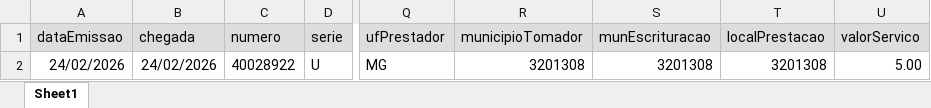
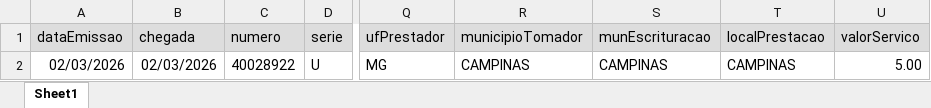
Before and after one commit to LeonardoAssisCompila/validador_motor, an Excel workbook: src/planilha/planilha_nfse.xlsx, sheet Sheet1, drawn as a sheet; only a part is shown, gaps mark what is left out; values as stored, in another font and other column widths than the file's, no borders; the diff names each change by its address in the sheet, - before the commit and + after, or states it on an @@ line.

```diff
--- a/src/planilha/planilha_nfse.xlsx (sheet Sheet1)
+++ b/src/planilha/planilha_nfse.xlsx (sheet Sheet1)
-A2 (dataEmissao): 24/02/2026
+A2 (dataEmissao): 02/03/2026
-B2 (chegada): 24/02/2026
+B2 (chegada): 02/03/2026
-R2 (municipioTomador): 3201308
+R2 (municipioTomador): CAMPINAS
-S2 (munEscrituracao): 3201308
+S2 (munEscrituracao): CAMPINAS
-T2 (localPrestacao): 3201308
+T2 (localPrestacao): CAMPINAS
```
Also changed, not shown: 3 other files.
